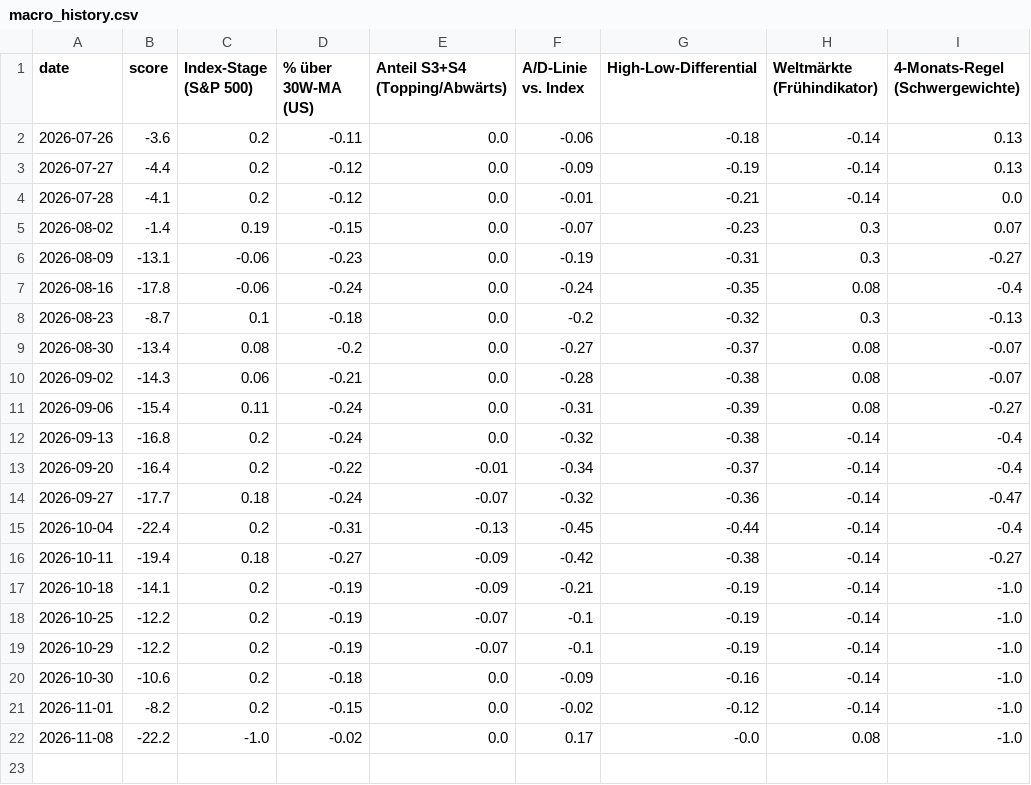
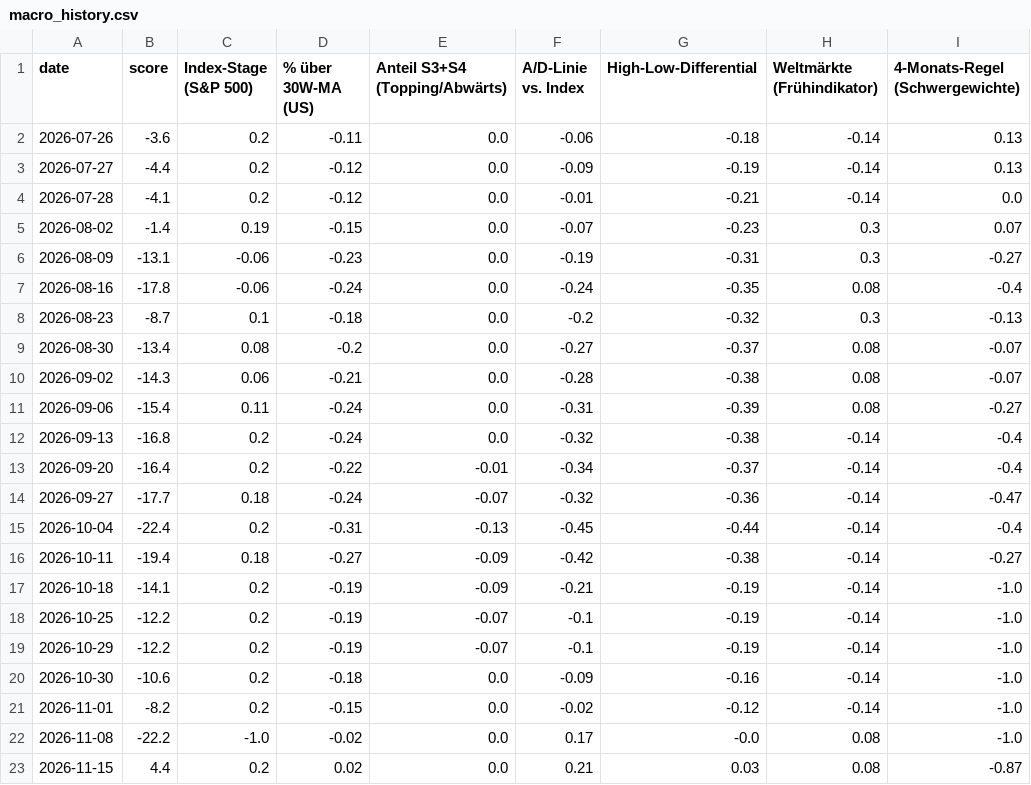
Before and after one commit to trade121121/Stages, a CSV file: docs/macro_history.csv, drawn as a sheet.

```diff
--- a/docs/macro_history.csv
+++ b/docs/macro_history.csv
@@ -22 +22,2 @@ date,score,Index-Stage (S&P 500),% über 30W-MA (US),Anteil S3+S4 (Topping/Abwä
 2026-11-08,-22.2,-1.0,-0.02,0.0,0.17,-0.0,0.08,-1.0
+2026-11-15,4.4,0.2,0.02,0.0,0.21,0.03,0.08,-0.87
```
Also changed, not shown: 2 other files.
